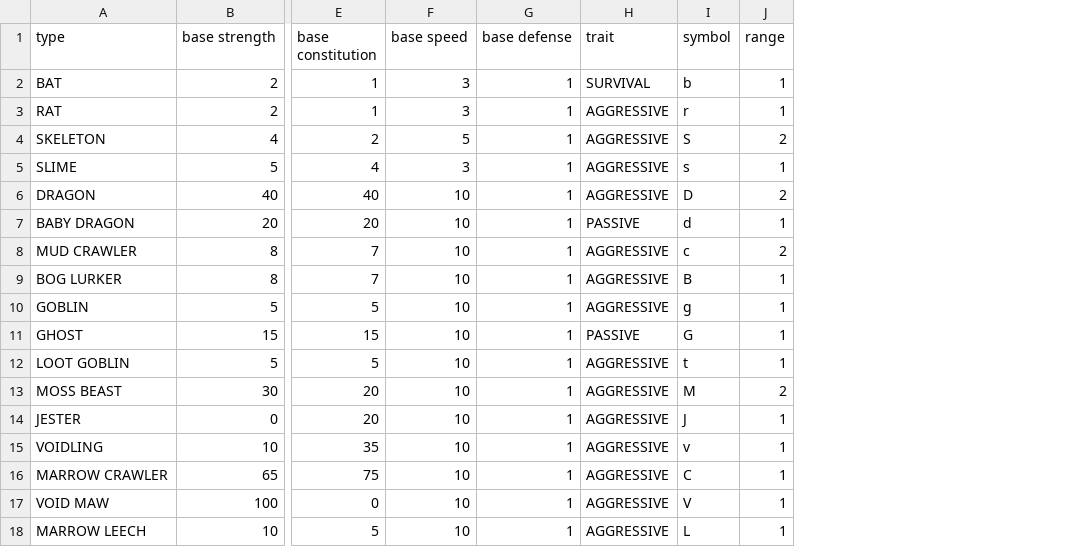
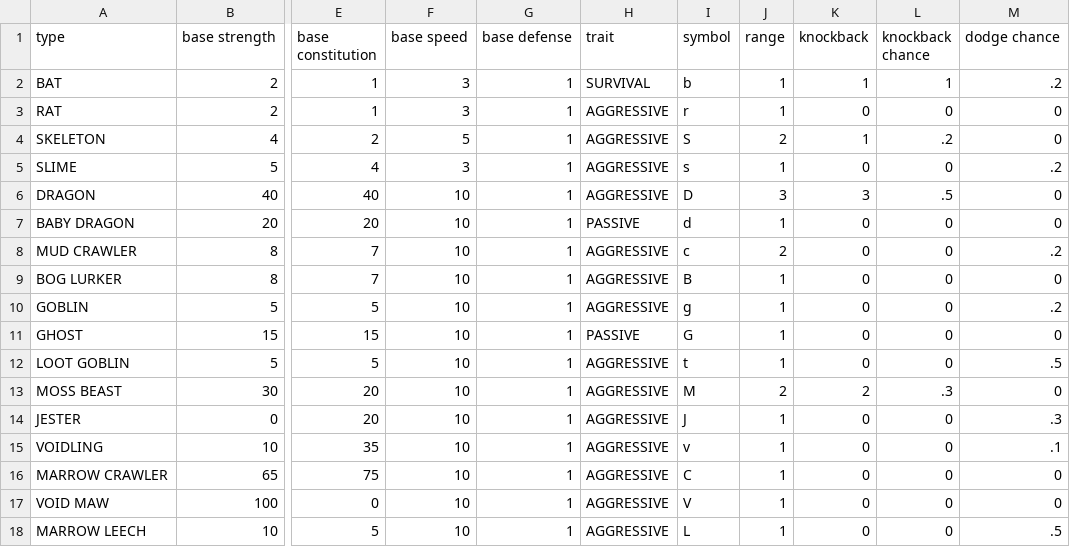
Before and after one commit to MarkSlayer456/CopyKnights, a CSV file: src/data/enemies.csv, drawn as a sheet; only a part is shown, gaps mark what is left out; the diff names each change by its address in the sheet, - before the commit and + after, or states it on an @@ line.

Commit message:
enemies push the player back now

```diff
--- a/src/data/enemies.csv
+++ b/src/data/enemies.csv
+column K (knockback), rows 2-18: 1 | 0 | 1 | 0 | 3 | 0 | 0 | 0 | 0 | 0 | 0 | 2 | 0 | 0 | 0 | 0 | 0
+column L (knockback chance), rows 2-18: 1 | 0 | .2 | 0 | .5 | 0 | 0 | 0 | 0 | 0 | 0 | .3 | 0 | 0 | 0 | 0 | 0
+column M (dodge chance), rows 2-18: .2 | 0 | 0 | .2 | 0 | 0 | .2 | 0 | .2 | 0 | .5 | 0 | .3 | .1 | 0 | 0 | .5
-J6 (range): 2
+J6 (range): 3
```
Also changed, not shown: 4 other files.
